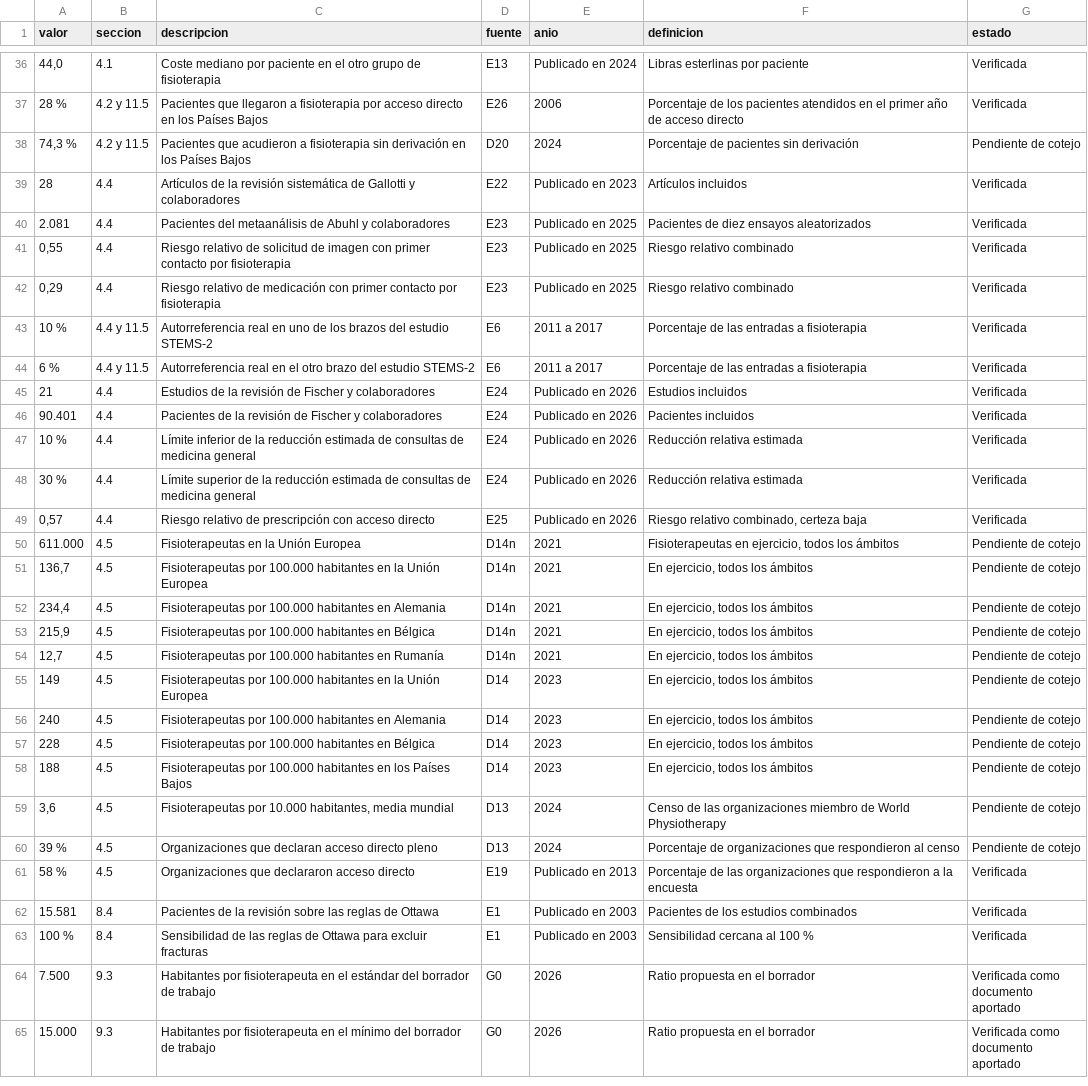
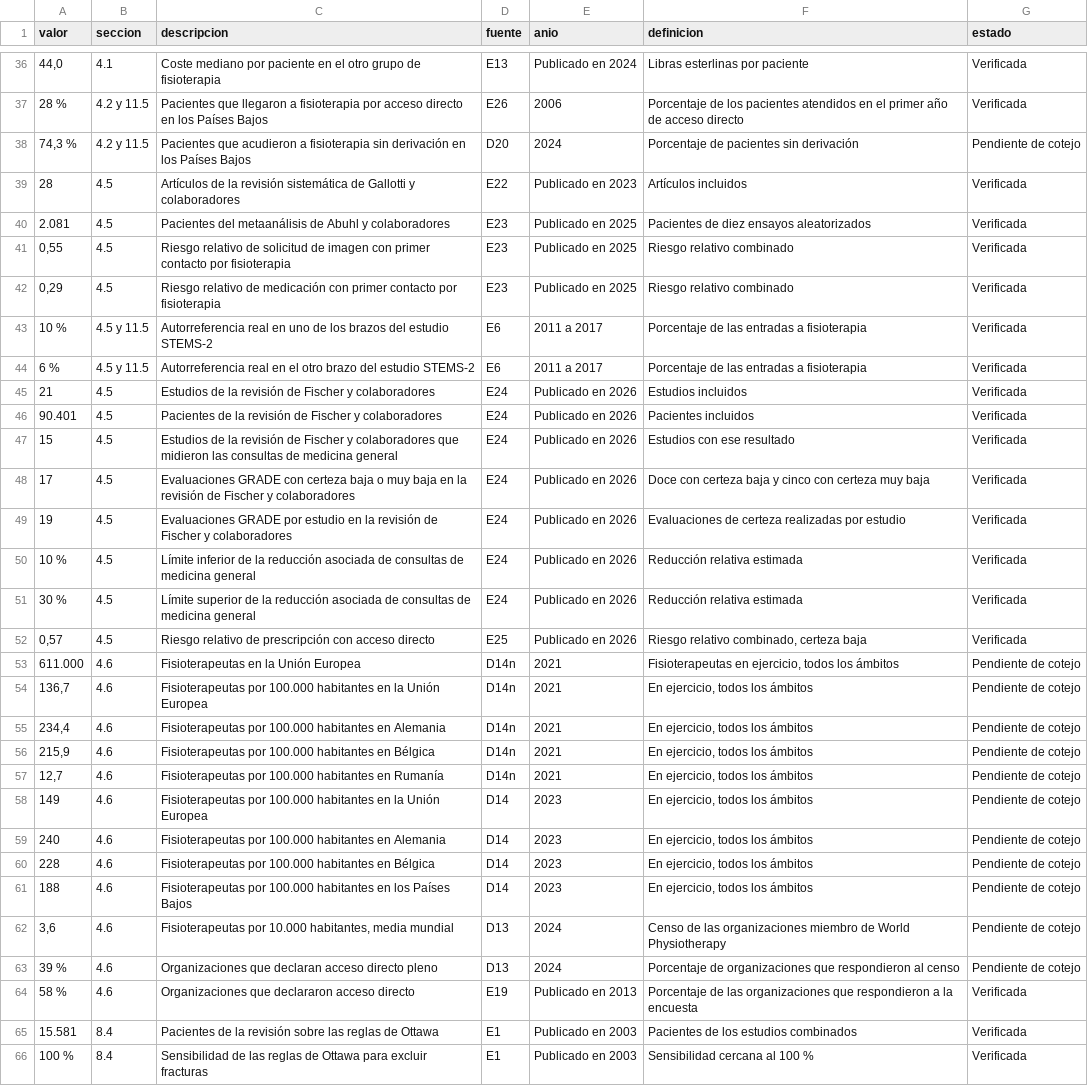
Before and after one commit to drraulferrer/Proyectos, a CSV file: fisioterapia-ap-ministerio/documento/datos/cifras.csv, drawn as a sheet; only a part is shown, gaps mark what is left out; the shorter side is filled out with more unchanged rows; addresses are those after the commit; the diff names each change by its address in the sheet, - before the commit and + after, or states it on an @@ line.

```diff
--- a/fisioterapia-ap-ministerio/documento/datos/cifras.csv
+++ b/fisioterapia-ap-ministerio/documento/datos/cifras.csv
-B39:B42 (seccion): 4.4
+B39:B42 (seccion): 4.5
-B43:B44 (seccion): 4.4 y 11.5
+B43:B44 (seccion): 4.5 y 11.5
-B45:B46 (seccion): 4.4
+B45:B46 (seccion): 4.5
+row 47: 15 | 4.5 | Estudios de la revisión de Fischer y colaboradores que midieron las consultas de medicina general | E24 | Publicado en 2026 | Estudios con ese resultado | Verificada
+row 48: 17 | 4.5 | Evaluaciones GRADE con certeza baja o muy baja en la revisión de Fischer y colaboradores | E24 | Publicado en 2026 | Doce con certeza baja y cinco con certeza muy baja | Verificada
+row 49: 19 | 4.5 | Evaluaciones GRADE por estudio en la revisión de Fischer y colaboradores | E24 | Publicado en 2026 | Evaluaciones de certeza realizadas por estudio | Verificada
-B50:B52 (seccion): 4.4
+B50:B52 (seccion): 4.5
-C50 (descripcion): …la reducción estimada de consultas…
+C50 (descripcion): …la reducción asociada de consultas…
-C51 (descripcion): …la reducción estimada de consultas…
+C51 (descripcion): …la reducción asociada de consultas…
-B53:B64 (seccion): 4.5
+B53:B64 (seccion): 4.6
```
Also changed, not shown: fisioterapia-ap-ministerio/documento/datos/aplicacion_comentarios.tsv, fisioterapia-ap-ministerio/documento/datos/indicadores.csv, 19 other files.
